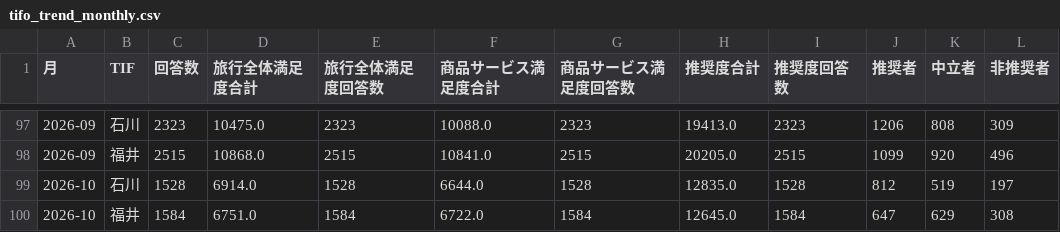
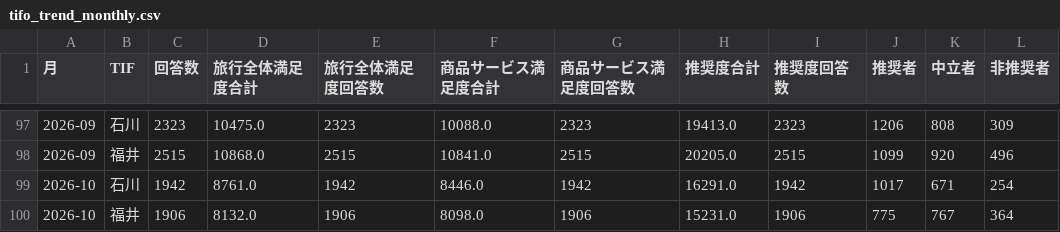
Before and after one commit to codefornoto/TIFO, a CSV file: tifo_trend_monthly.csv, drawn as a sheet; only a part is shown, gaps mark what is left out; removed rows and columns are numbered as before the commit, all else as after; the diff names each change by its address in the sheet, - before the commit and + after, or states it on an @@ line.

```diff
--- a/tifo_trend_monthly.csv
+++ b/tifo_trend_monthly.csv
-row 99: 2026-10 | 石川 | 1528 | 6914.0 | 1528 | 6644.0 | 1528 | 12835.0 | 1528 | 812 | 519 | 197
-row 100: 2026-10 | 福井 | 1584 | 6751.0 | 1584 | 6722.0 | 1584 | 12645.0 | 1584 | 647 | 629 | 308
+row 99: 2026-10 | 石川 | 1942 | 8761.0 | 1942 | 8446.0 | 1942 | 16291.0 | 1942 | 1017 | 671 | 254
+row 100: 2026-10 | 福井 | 1906 | 8132.0 | 1906 | 8098.0 | 1906 | 15231.0 | 1906 | 775 | 767 | 364
```
Also changed, not shown: tifo_routes_2023.csv, tifo_routes_all.csv, 6 other files.
